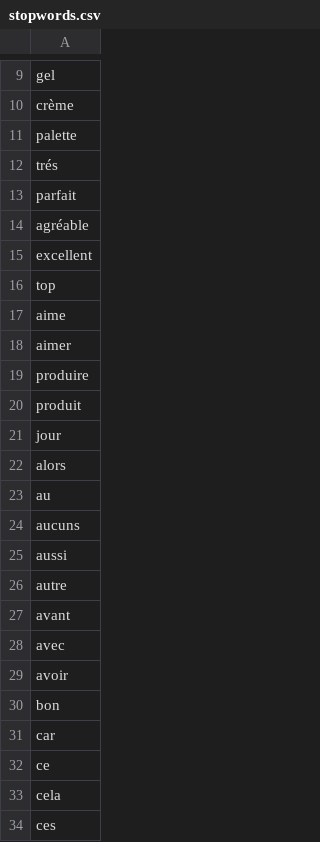
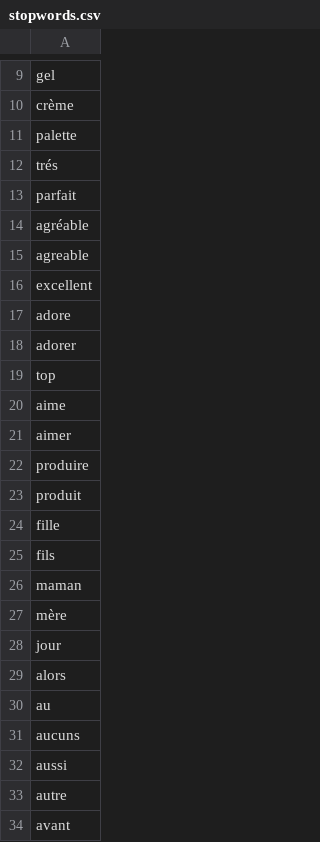
Before and after one commit to jrejeb94/TrendMeter, a CSV file: topic_decomp/stopwords.csv, drawn as a sheet; only a part is shown, gaps mark what is left out; the shorter side is filled out with more unchanged rows.

```diff
--- a/topic_decomp/stopwords.csv
+++ b/topic_decomp/stopwords.csv
@@ -14,3 +14,6 @@ parfait
 agréable
+agreable
 excellent
+adore
+adorer
 top
@@ -20,2 +23,6 @@ produire
 produit
+fille
+fils
+maman
+mère
 jour
```
Also changed, not shown: 49 other files.
